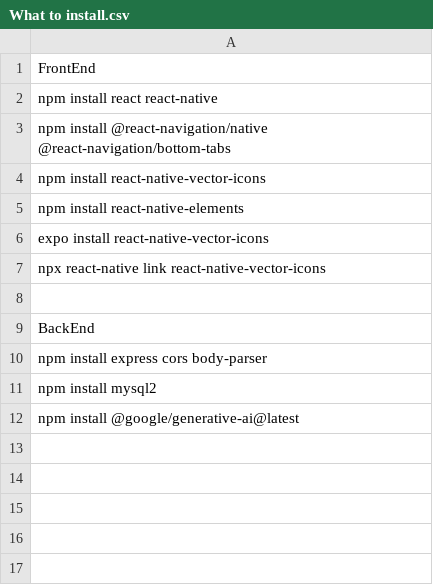
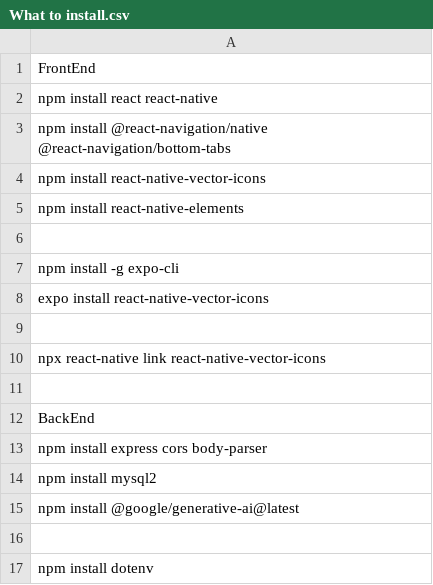
Before and after one commit to Xlai05/HealthHub, a CSV file: What to install.csv, drawn as a sheet.

```diff
--- a/What to install.csv
+++ b/What to install.csv
@@ -5,3 +5,6 @@ npm install react-native-vector-icons
 npm install react-native-elements
+
+npm install -g expo-cli
 expo install react-native-vector-icons
+
 npx react-native link react-native-vector-icons
@@ -12 +15,3 @@ npm install mysql2
 npm install @google/generative-ai@latest
+
+npm install dotenv
```
Also changed, not shown: 10 other files.
